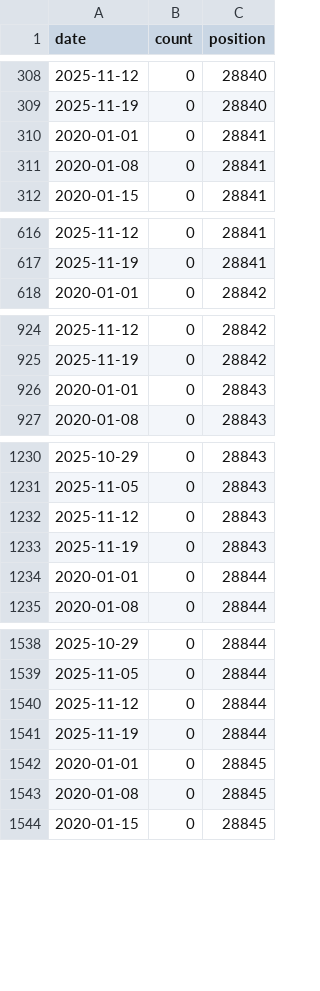
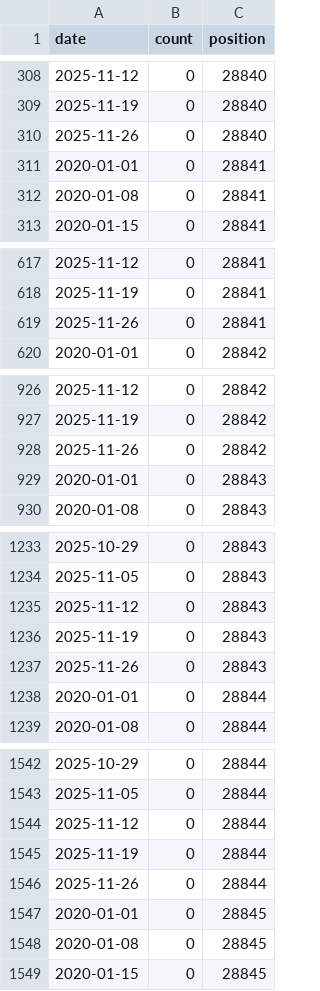
Before and after one commit to rnaguru/wwpcrqc, a CSV file: LociTracker/data/prefetched_N200.csv, drawn as a sheet; only a part is shown, gaps mark what is left out; the diff covers the shown part only.

```diff
--- a/LociTracker/data/prefetched_N200.csv
+++ b/LociTracker/data/prefetched_N200.csv
@@ -309,2 +309,3 @@ date,count,position
 2025-11-19,0,28840
+2025-11-26,0,28840
 2020-01-01,0,28841
@@ -617,2 +618,3 @@ date,count,position
 2025-11-19,0,28841
+2025-11-26,0,28841
 2020-01-01,0,28842
@@ -925,2 +927,3 @@ date,count,position
 2025-11-19,0,28842
+2025-11-26,0,28842
 2020-01-01,0,28843
@@ -1233,2 +1236,3 @@ date,count,position
 2025-11-19,0,28843
+2025-11-26,0,28843
 2020-01-01,0,28844
@@ -1541,2 +1545,3 @@ date,count,position
 2025-11-19,0,28844
+2025-11-26,0,28844
 2020-01-01,0,28845
```
Also changed, not shown: 53 added rows elsewhere in this file, LociTracker/data/prefetched_E_Sarbeco.csv, LociTracker/data/prefetched_N1.csv, 2 other files.
